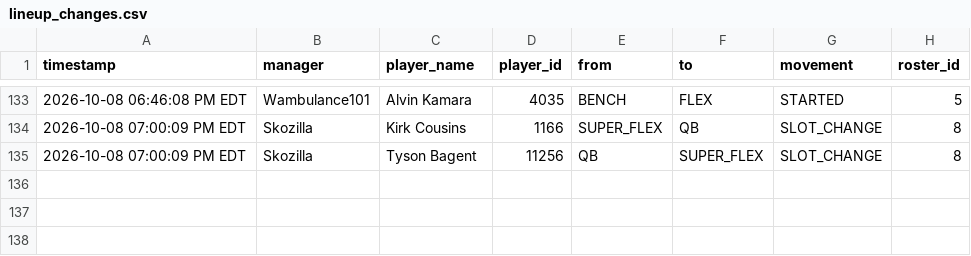
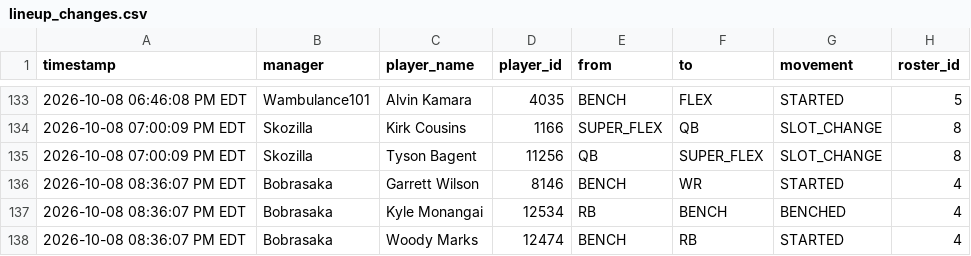
Before and after one commit to FatSquirrel57/sleeper-lineup-tracker, a CSV file: lineup_changes.csv, drawn as a sheet; only a part is shown, gaps mark what is left out.

```diff
--- a/lineup_changes.csv
+++ b/lineup_changes.csv
@@ -135 +135,4 @@ timestamp,manager,player_name,player_id,from,to,movement,roster_id
 2026-10-08 07:00:09 PM EDT,Skozilla,Tyson Bagent,11256,QB,SUPER_FLEX,SLOT_CHANGE,8
+2026-10-08 08:36:07 PM EDT,Bobrasaka,Garrett Wilson,8146,BENCH,WR,STARTED,4
+2026-10-08 08:36:07 PM EDT,Bobrasaka,Kyle Monangai,12534,RB,BENCH,BENCHED,4
+2026-10-08 08:36:07 PM EDT,Bobrasaka,Woody Marks,12474,BENCH,RB,STARTED,4
```
Also changed, not shown: 1 other file.
